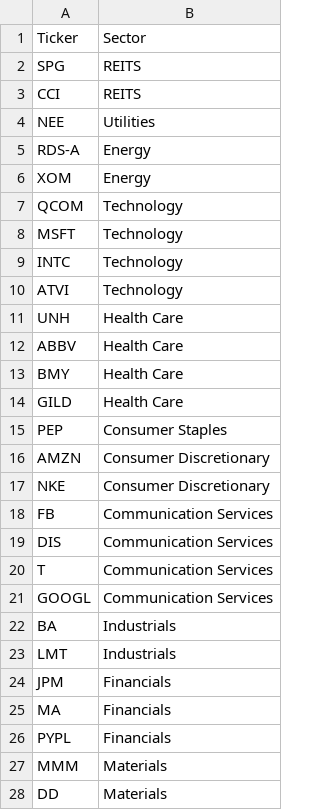
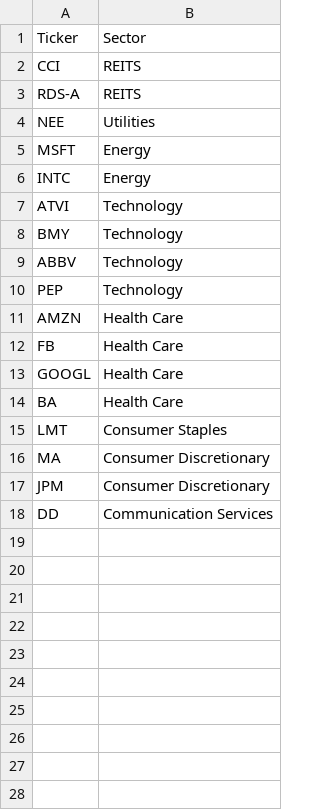
Before and after one commit to IvanPavlyshyn/Portfolio, a CSV file: spy_list.csv, drawn as a sheet.

Commit message:
Change list for 7 comp. Do not need simulation

```diff
--- a/spy_list.csv
+++ b/spy_list.csv
@@ -1,28 +1,18 @@
 Ticker,Sector
-SPG,REITS
-СCI,REITS
+CCI,REITS
+RDS-A,REITS
 NEE,Utilities
-RDS-A,Energy
-XOM,Energy
-QCOM,Technology
-MSFT,Technology
-INTC,Technology
+MSFT,Energy
+INTC,Energy
 ATVI,Technology
-UNH,Health Care
-ABBV,Health Care
-BMY,Health Care
-GILD,Health Care
-PEP,Consumer Staples
-AMZN,Consumer Discretionary
-NKE,Consumer Discretionary
-FB,Communication Services
-DIS,Communication Services
-T,Communication Services
-GOOGL,Communication Services
-BA,Industrials
-LMT,Industrials
-JPM,Financials
-MA,Financials
-PYPL,Financials
-MMM,Materials
-DD,Materials
+BMY,Technology
+ABBV,Technology
+PEP,Technology
+AMZN,Health Care
+FB,Health Care
+GOOGL,Health Care
+BA,Health Care
+LMT,Consumer Staples
+MA,Consumer Discretionary
+JPM,Consumer Discretionary
+DD,Communication Services
```
Also changed, not shown: 3 other files.
